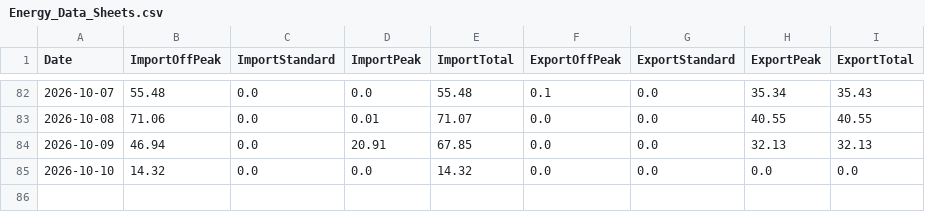
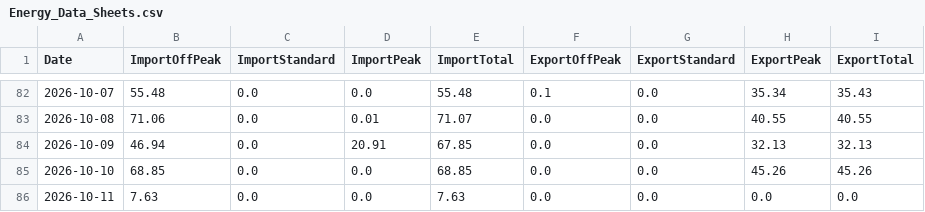
Before and after one commit to Alan-K/public-csv, a CSV file: Energy_Data_Sheets.csv, drawn as a sheet; only a part is shown, gaps mark what is left out.

```diff
--- a/Energy_Data_Sheets.csv
+++ b/Energy_Data_Sheets.csv
@@ -84,2 +84,3 @@ Date,ImportOffPeak,ImportStandard,ImportPeak,ImportTotal,ExportOffPeak,ExportSta
 2026-10-09,46.94,0.0,20.91,67.85,0.0,0.0,32.13,32.13
-2026-10-10,14.32,0.0,0.0,14.32,0.0,0.0,0.0,0.0
+2026-10-10,68.85,0.0,0.0,68.85,0.0,0.0,45.26,45.26
+2026-10-11,7.63,0.0,0.0,7.63,0.0,0.0,0.0,0.0
```
